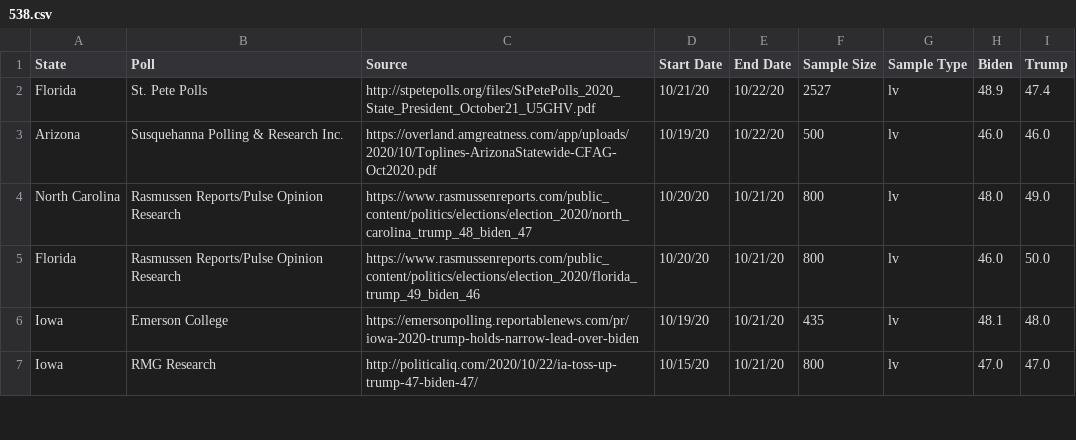
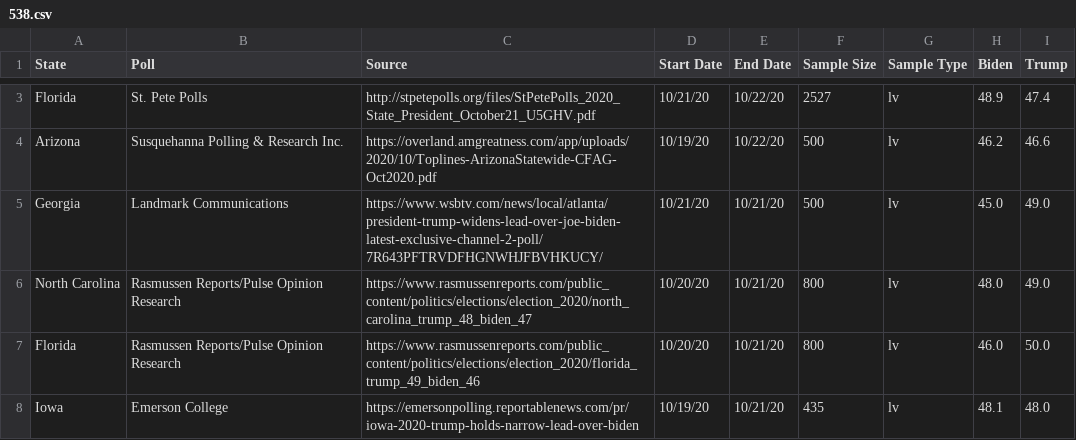
Before and after one commit to polistat/data-2020, a CSV file: 538.csv, drawn as a sheet; only a part is shown, gaps mark what is left out; the shorter side is filled out with more unchanged rows; the diff covers the shown part only.

Commit message:
2020-10-24

```diff
--- a/538.csv
+++ b/538.csv
@@ -2,3 +3,4 @@ State,Poll,Source,Start Date,End Date,Sample Size,Sample Type,Biden,Trump
 Florida,St. Pete Polls,http://stpetepolls.org/files/StPetePolls_2020_State_President_October21_U5GHV.pdf,10/21/20,10/22/20,2527,lv,48.9,47.4
-Arizona,Susquehanna Polling & Research Inc.,https://overland.amgreatness.com/app/uploads/2020/10/Toplines-ArizonaStatewide-CFAG-Oct2020.pdf,10/19/20,10/22/20,500,lv,46.0,46.0
+Arizona,Susquehanna Polling & Research Inc.,https://overland.amgreatness.com/app/uploads/2020/10/Toplines-ArizonaStatewide-CFAG-Oct2020.pdf,10/19/20,10/22/20,500,lv,46.2,46.6
+Georgia,Landmark Communications,https://www.wsbtv.com/news/local/atlanta/president-trump-widens-lead-over-joe-biden-latest-exclusive-channel-2-poll/7R643PFTRVDFHGNWHJFBVHKUCY/,10/21/20,10/21/20,500,lv,45.0,49.0
 North Carolina,Rasmussen Reports/Pulse Opinion Research,https://www.rasmussenreports.com/public_content/politics/elections/election_2020/north_carolina_trump_48_biden_47,10/20/20,10/21/20,800,lv,48.0,49.0
```
Also changed, not shown: 8 added rows and 1 edited cell elsewhere in this file.
